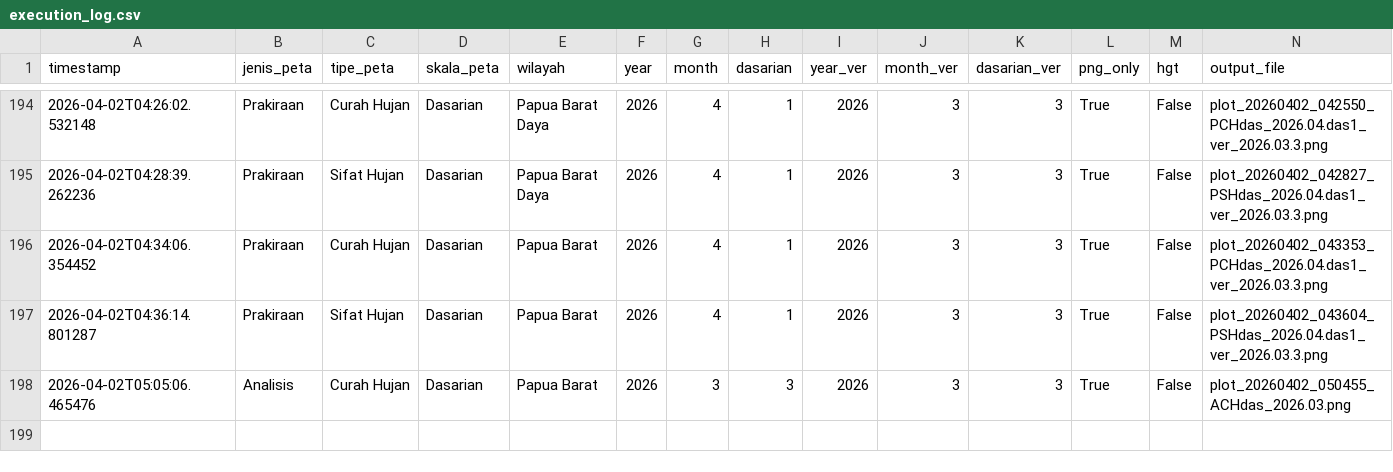
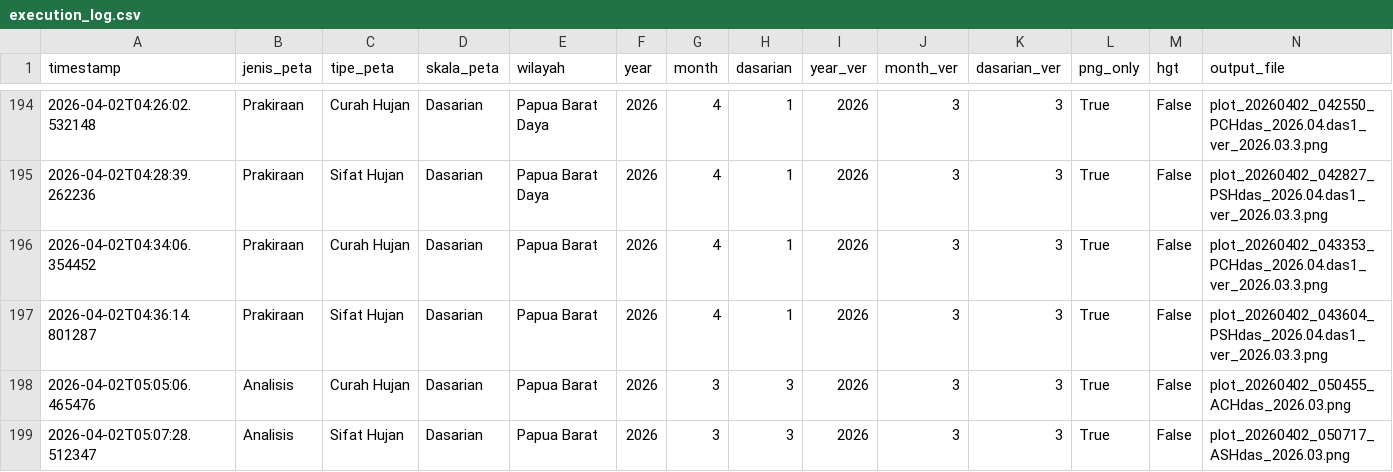
Before and after one commit to nashathur/Create-Map-IDW, a CSV file: execution_log.csv, drawn as a sheet; only a part is shown, gaps mark what is left out; rows hold the shown columns only; the diff names each change by its address in the sheet, - before the commit and + after, or states it on an @@ line.

Commit message:
log: Analisis - Sifat Hujan - Dasarian (2026-04-02 05:07)

```diff
--- a/execution_log.csv
+++ b/execution_log.csv
+row 199: 2026-04-02T05:07:28.512347 | Analisis | Sifat Hujan | Dasarian | Papua Barat | 2026 | 3 | 3 | 2026 | 3 | 3 | True | False | plot_20260402_050717_ASHdas_2026.03.png
```
